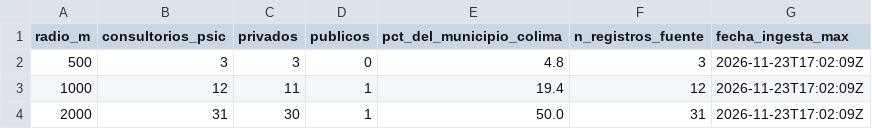
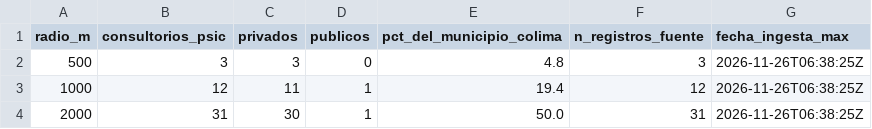
Before and after one commit to Gaelu777/observatorio-salud-mental, a CSV file: data/oro/competencia_centro_colima.csv, drawn as a sheet.

```diff
--- a/data/oro/competencia_centro_colima.csv
+++ b/data/oro/competencia_centro_colima.csv
@@ -1,4 +1,4 @@
 radio_m,consultorios_psic,privados,publicos,pct_del_municipio_colima,n_registros_fuente,fecha_ingesta_max
-500,3,3,0,4.8,3,2026-11-23T17:02:09Z
-1000,12,11,1,19.4,12,2026-11-23T17:02:09Z
-2000,31,30,1,50.0,31,2026-11-23T17:02:09Z
+500,3,3,0,4.8,3,2026-11-26T06:38:25Z
+1000,12,11,1,19.4,12,2026-11-26T06:38:25Z
+2000,31,30,1,50.0,31,2026-11-26T06:38:25Z
```
Also changed, not shown: data/bitacora/capturas.csv, data/bronce/huellas_http.csv, 12 other files.
